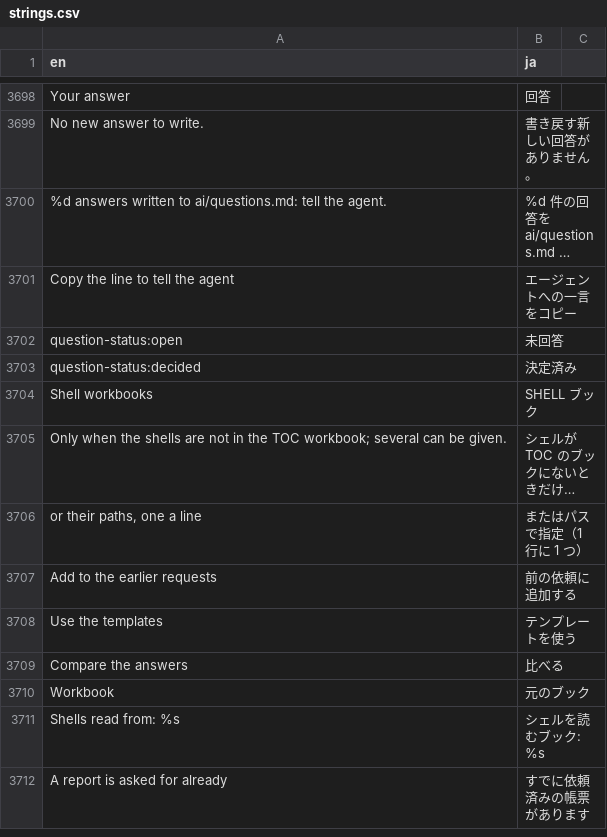
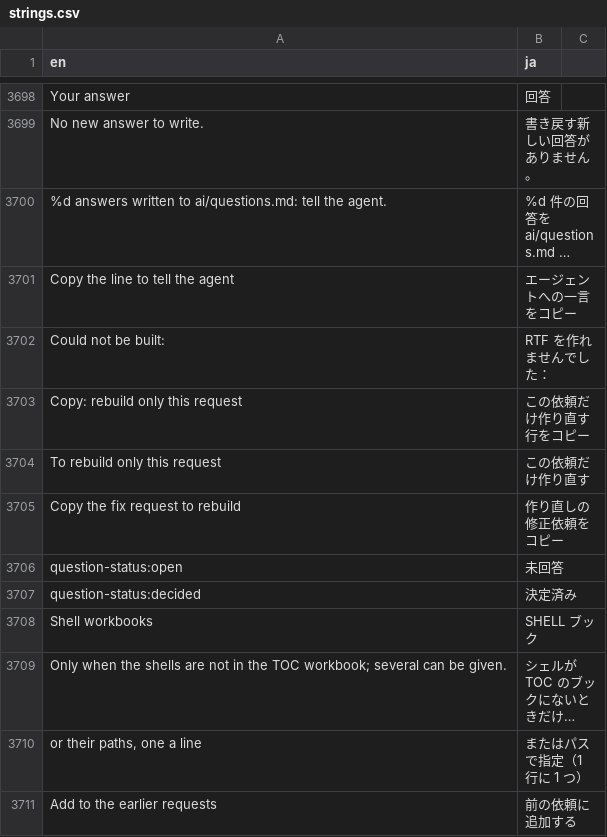
Before and after one commit to ichirio/tflplanner, a CSV file: inst/i18n/strings.csv, drawn as a sheet; only a part is shown, gaps mark what is left out; the shorter side is filled out with more unchanged rows; long unchanged cells end in …; the diff names each change by its address in the sheet, - before the commit and + after, or states it on an @@ line.

```diff
--- a/inst/i18n/strings.csv
+++ b/inst/i18n/strings.csv
+row 3702: Could not be built: | RTF を作れませんでした：
+row 3703: Copy: rebuild only this request | この依頼だけ作り直す行をコピー
+row 3704: To rebuild only this request | この依頼だけ作り直す
+row 3705: Copy the fix request to rebuild | 作り直しの修正依頼をコピー
```
Also changed, not shown: 5 other files.
